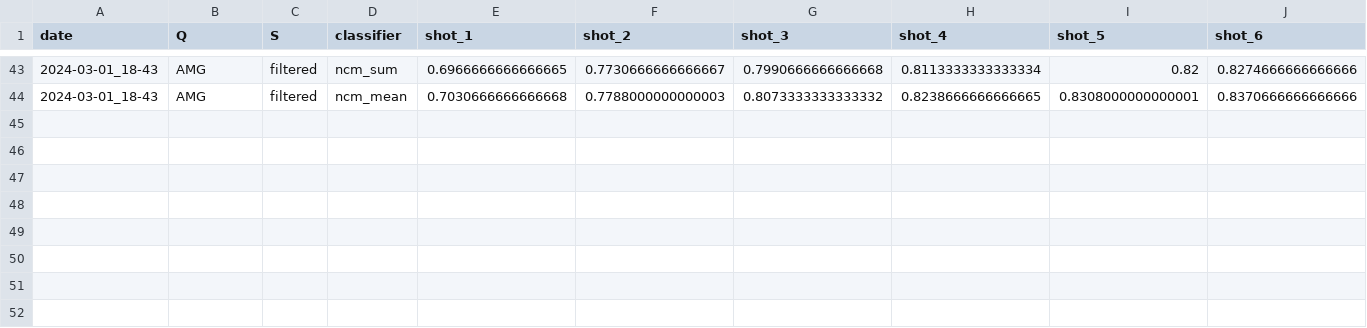
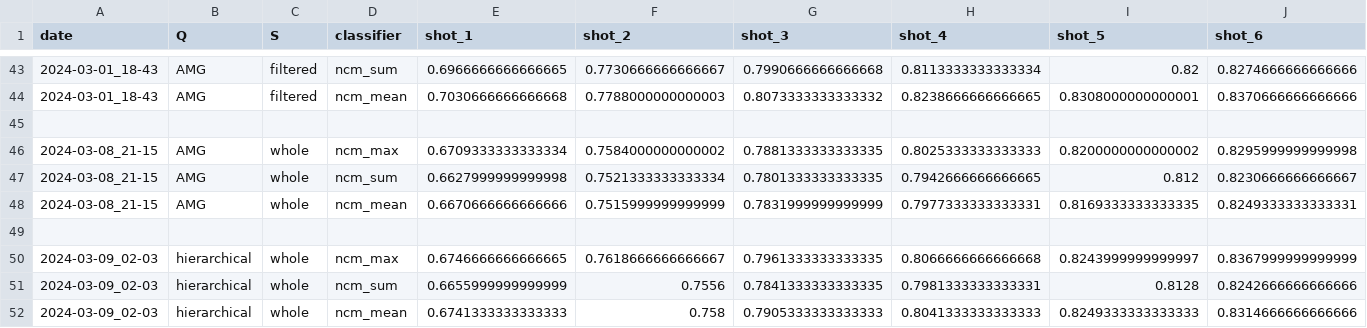
Before and after one commit to lin-frederic/ProCom, a CSV file: results1/accs_pascalvoc.csv, drawn as a sheet; only a part is shown, gaps mark what is left out; rows hold the shown columns only; the diff names each change by its address in the sheet, - before the commit and + after, or states it on an @@ line.

Commit message:
add missing results

```diff
--- a/results1/accs_pascalvoc.csv
+++ b/results1/accs_pascalvoc.csv
+row 45: (empty)
+row 46: 2024-03-08_21-15 | AMG | whole | ncm_max | 0.6709333333333334 | 0.7584000000000002 | 0.7881333333333335 | 0.8025333333333333 | 0.8200000000000002 | 0.8295999999999998
+row 47: 2024-03-08_21-15 | AMG | whole | ncm_sum | 0.6627999999999998 | 0.7521333333333334 | 0.7801333333333335 | 0.7942666666666665 | 0.812 | 0.8230666666666667
+row 48: 2024-03-08_21-15 | AMG | whole | ncm_mean | 0.6670666666666666 | 0.7515999999999999 | 0.7831999999999999 | 0.7977333333333331 | 0.8169333333333335 | 0.8249333333333331
+row 49: (empty)
+row 50: 2024-03-09_02-03 | hierarchical | whole | ncm_max | 0.6746666666666665 | 0.7618666666666667 | 0.7961333333333335 | 0.8066666666666668 | 0.8243999999999997 | 0.8367999999999999
+row 51: 2024-03-09_02-03 | hierarchical | whole | ncm_sum | 0.6655999999999999 | 0.7556 | 0.7841333333333335 | 0.7981333333333331 | 0.8128 | 0.8242666666666666
+row 52: 2024-03-09_02-03 | hierarchical | whole | ncm_mean | 0.6741333333333333 | 0.758 | 0.7905333333333333 | 0.8041333333333333 | 0.8249333333333333 | 0.8314666666666666
```
Also changed, not shown: results1/accs_cubloc.csv, results1/accs_imagenetloc.csv, 1 other file.
